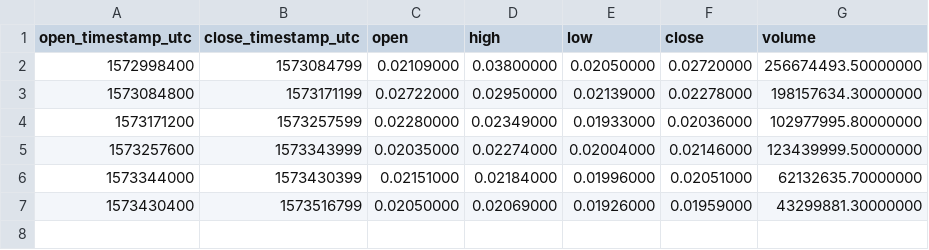
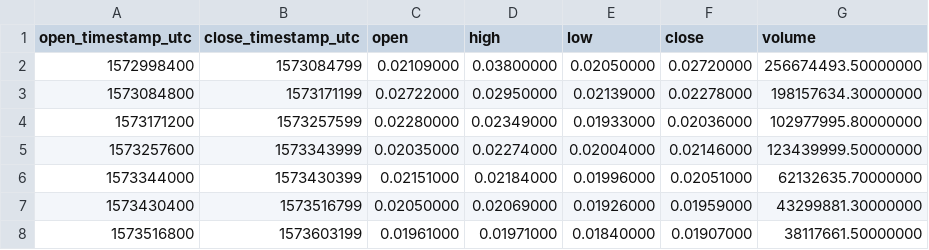
Before and after one commit to cryptobigbro/binance-ARPAUSDT, a CSV file: binance-ARPAUSDT-1d.csv, drawn as a sheet; the diff names each change by its address in the sheet, - before the commit and + after, or states it on an @@ line.

```diff
--- a/binance-ARPAUSDT-1d.csv
+++ b/binance-ARPAUSDT-1d.csv
+row 8: 1573516800 | 1573603199 | 0.01961000 | 0.01971000 | 0.01840000 | 0.01907000 | 38117661.50000000
```
Also changed, not shown: binance-ARPAUSDT-1h.csv, 1 other file.
